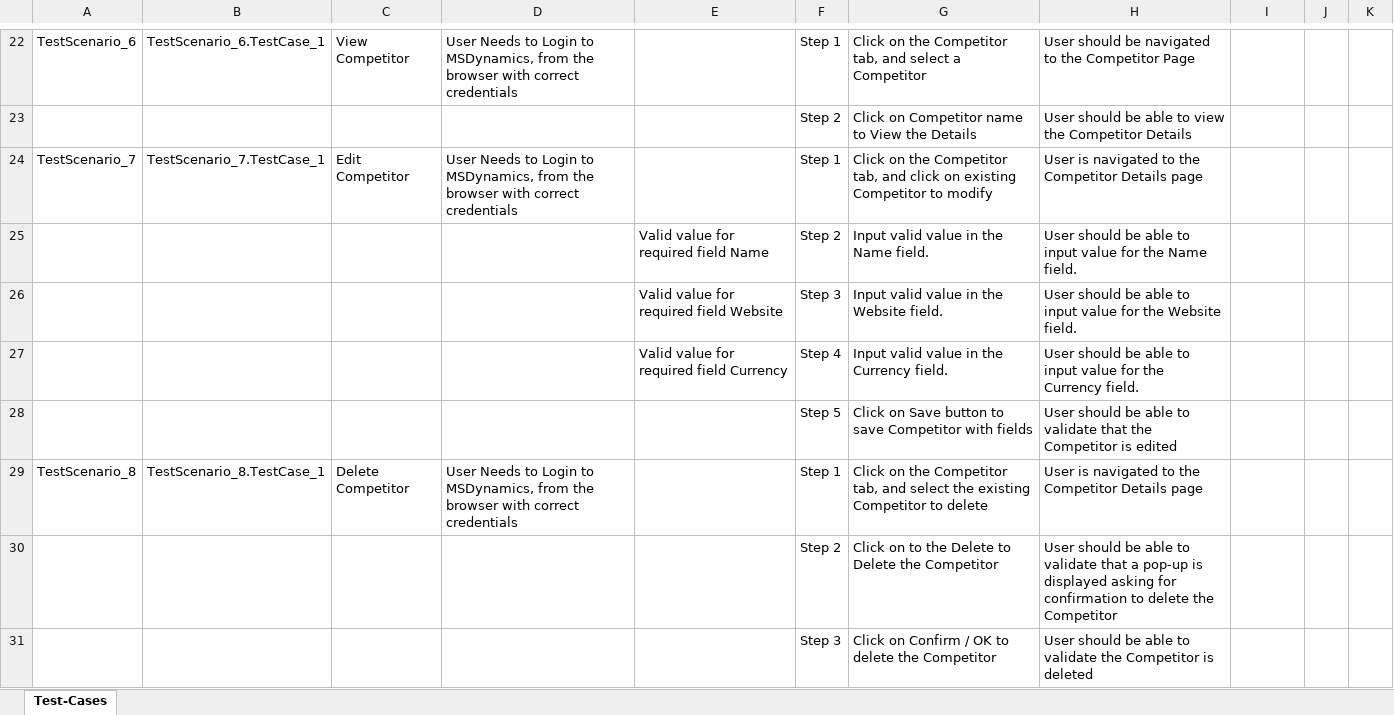
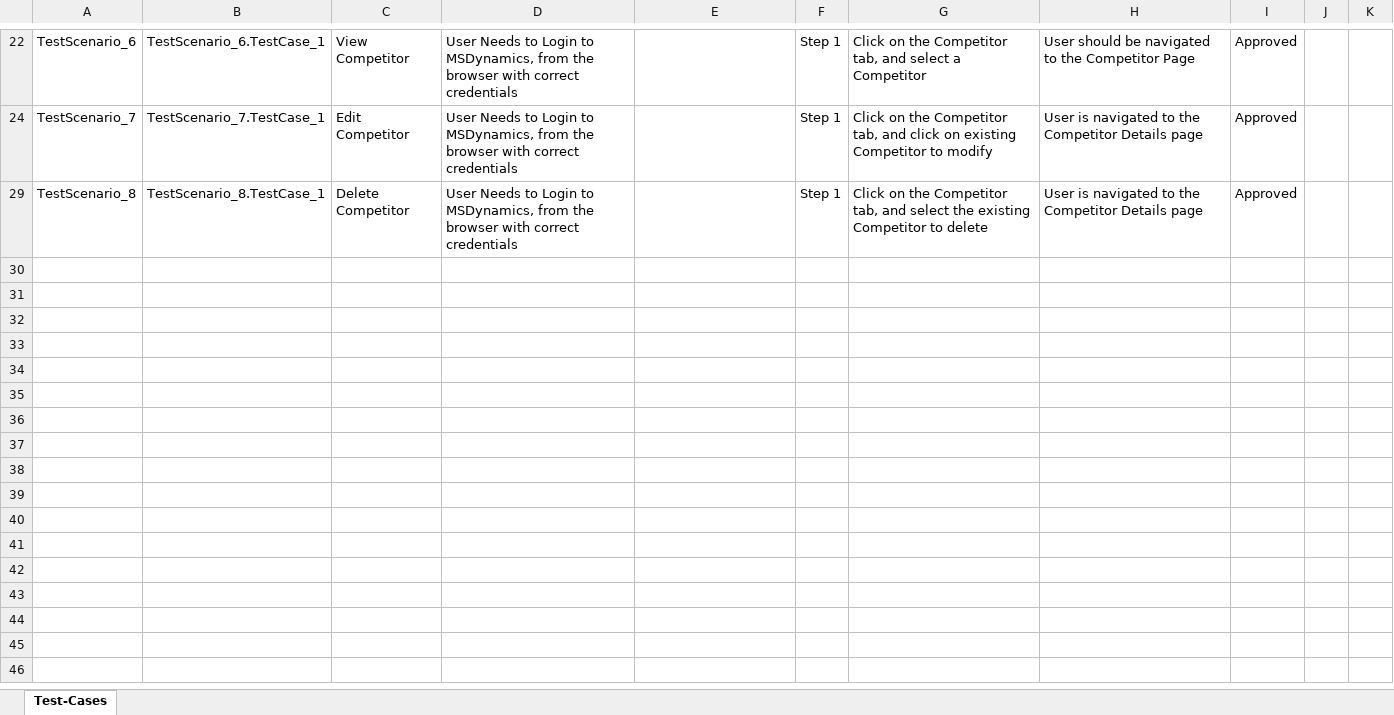
Before and after one commit to ShaikMohamedIrfan/newdyna, an Excel workbook: flow.xlsx, sheet Test-Cases, drawn as a sheet; only a part is shown, gaps mark what is left out; values as stored, in another font and other column widths than the file's, no borders; table styles not drawn; the diff covers the shown part only; the diff names each change by its address in the sheet, - before the commit and + after, or states it on an @@ line.

```diff
--- a/flow.xlsx (sheet Test-Cases)
+++ b/flow.xlsx (sheet Test-Cases)
-I22: (empty)
+I22: Approved
@@ row 23 hidden:  |  |  |  |  | Step 2 | Click on Competitor name to View the Details | User should be able to view the Competitor Details @@
-I24: (empty)
+I24: Approved
@@ row 25 hidden:  |  |  |  | Valid value for required field Name | Step 2 | Input valid value in the Name field. | User should be able to input value for the Name field. @@
@@ row 26 hidden:  |  |  |  | Valid value for required field Website | Step 3 | Input valid value in the Website field. | User should be able to input value for the Website field. @@
@@ row 27 hidden:  |  |  |  | Valid value for required field Currency | Step 4 | Input valid value in the Currency field. | User should be able to input value for the Currency field. @@
@@ row 28 hidden:  |  |  |  |  | Step 5 | Click on Save button to save Competitor with fields | User should be able to validate that the Competitor is edited @@
-I29: (empty)
+I29: Approved
@@ row 30 hidden:  |  |  |  |  | Step 2 | Click on to the Delete to Delete the Competitor | User should be able to validate that a pop-up is displayed asking for confirmation to delete the Competitor @@
@@ row 31 hidden:  |  |  |  |  | Step 3 | Click on Confirm / OK to delete the Competitor | User should be able to validate the Competitor is deleted @@
```
Also changed, not shown: 15 hidden or unhidden rows and 5 edited cells elsewhere in this sheet.
